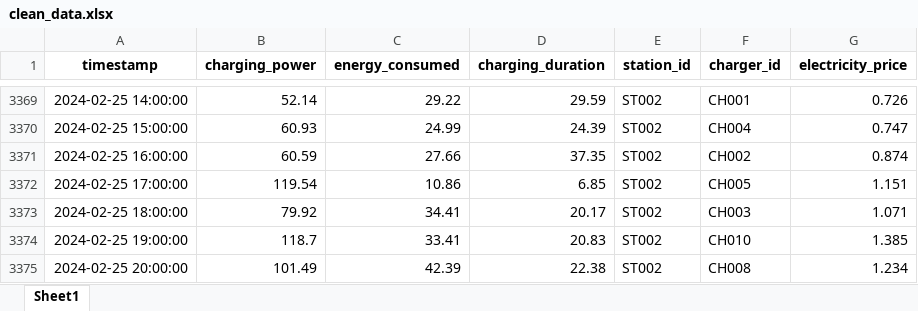
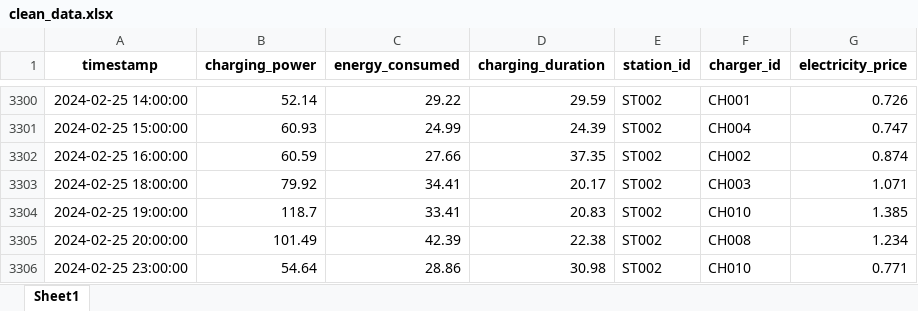
Before and after one commit to lizyyy/solo, an Excel workbook: xy10102/output/clean_data.xlsx, sheet Sheet1, drawn as a sheet; only a part is shown, gaps mark what is left out; the shorter side is filled out with more unchanged rows; values as stored, in another font and other column widths than the file's, no borders; removed rows and columns are numbered as before the commit, all else as after; the diff covers the shown part only; the diff names each change by its address in the sheet, - before the commit and + after, or states it on an @@ line.

```diff
--- a/xy10102/output/clean_data.xlsx (sheet Sheet1)
+++ b/xy10102/output/clean_data.xlsx (sheet Sheet1)
-row 3372: 2024-02-25 17:00:00 | 119.54 | 10.86 | 6.85 | ST002 | CH005 | 1.151
```
Also changed, not shown: 77 removed rows and 2 moved rows elsewhere in this sheet, xy10102/output/failures.xlsx, xy10102/output/feature_importance.xlsx, 26 other files.
